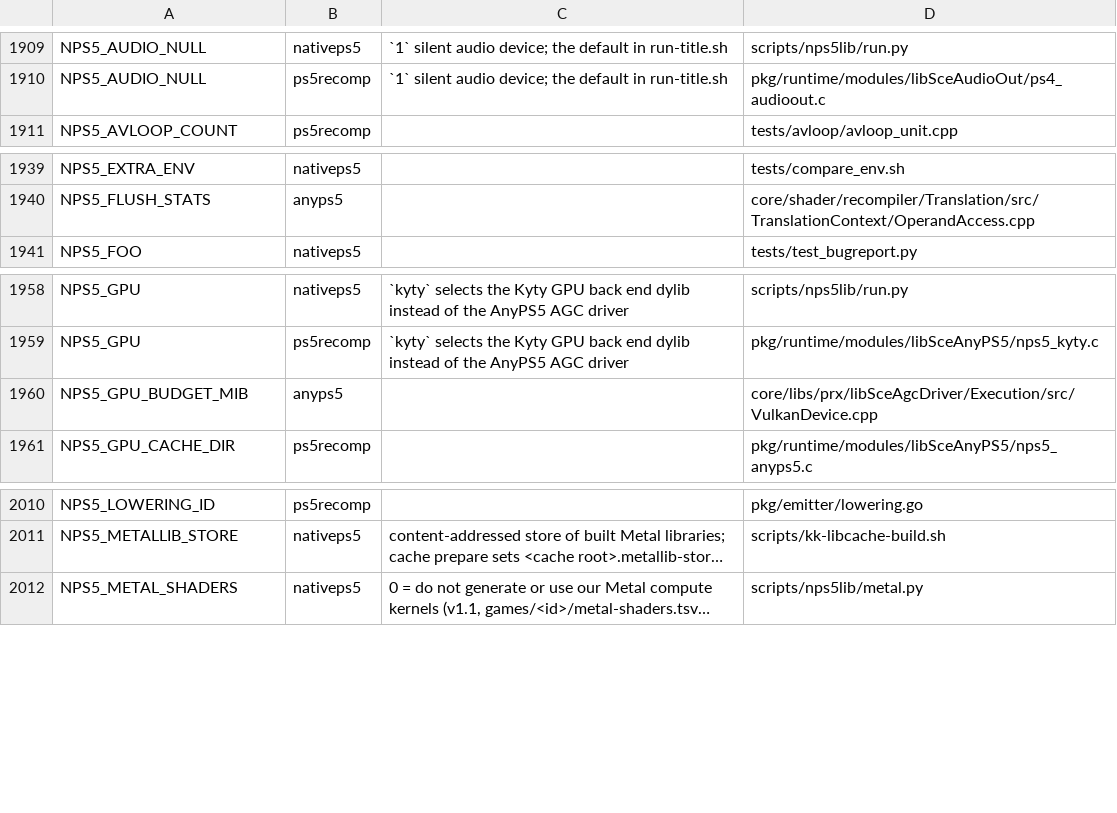
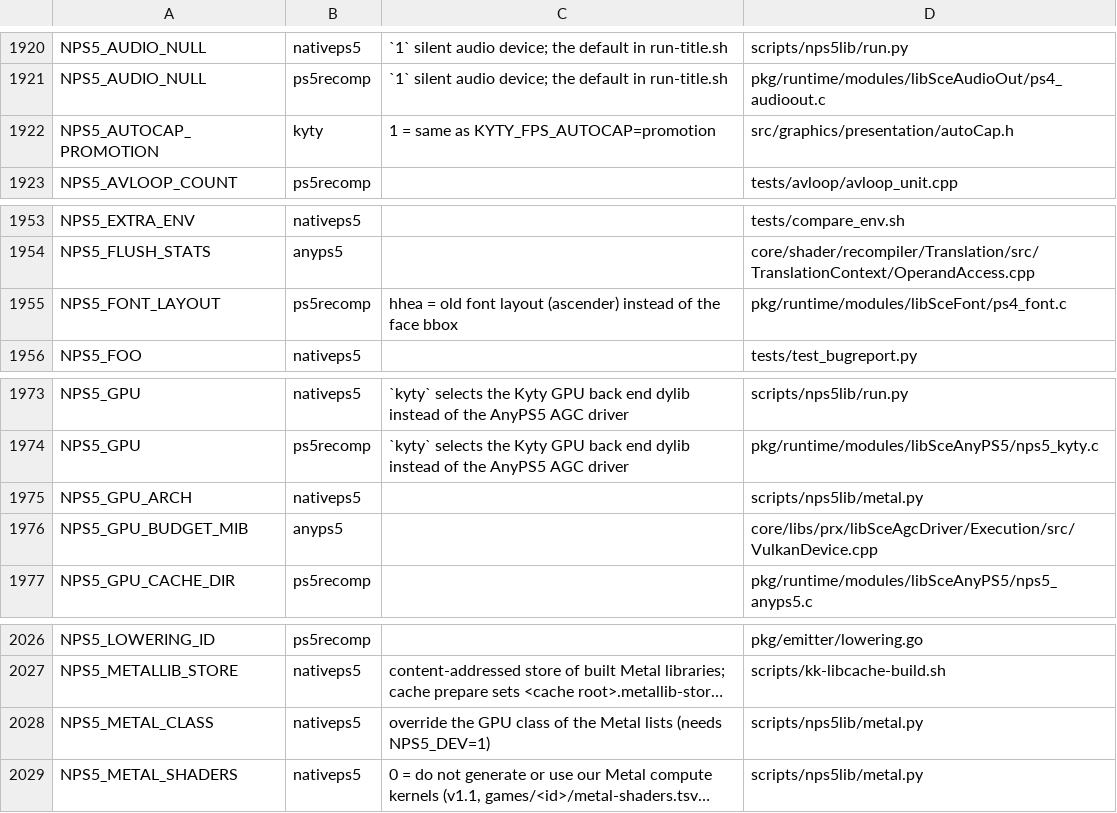
Before and after one commit to computerguy526/nativeps5, a TSV file: docs/env_switches.tsv, drawn as a sheet; only a part is shown, gaps mark what is left out; long unchanged cells end in …; the diff covers the shown part only; the diff names each change by its address in the sheet, - before the commit and + after, or states it on an @@ line.

Commit message:
v1.2.1: CP lead bound 16 ms in the ASTRO BOT profile; README options (physics sub-steps, banner layout, per-class Metal rows, nps5 data exit codes, opt-ins); env table; CHANGELOG

```diff
--- a/docs/env_switches.tsv
+++ b/docs/env_switches.tsv
+row 1922: NPS5_AUTOCAP_PROMOTION | kyty | 1 = same as KYTY_FPS_AUTOCAP=promotion | src/graphics/presentation/autoCap.h
+row 1955: NPS5_FONT_LAYOUT | ps5recomp | hhea = old font layout (ascender) instead of the face bbox | pkg/runtime/modules/libSceFont/ps4_font.c
+row 1975: NPS5_GPU_ARCH | nativeps5 |  | scripts/nps5lib/metal.py
+row 2028: NPS5_METAL_CLASS | nativeps5 | override the GPU class of the Metal lists (needs NPS5_DEV=1) | scripts/nps5lib/metal.py
```
Also changed, not shown: 25 added rows elsewhere in this file, games/PPSA21564/game.tsv, 2 other files.
